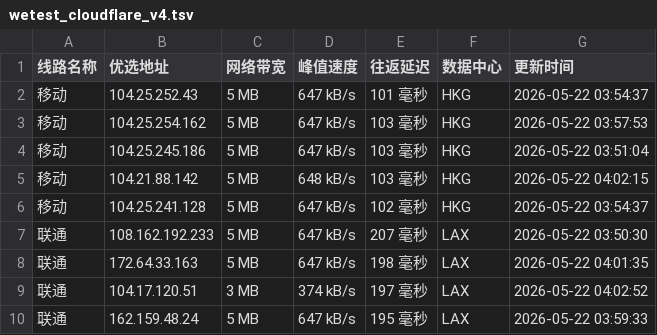
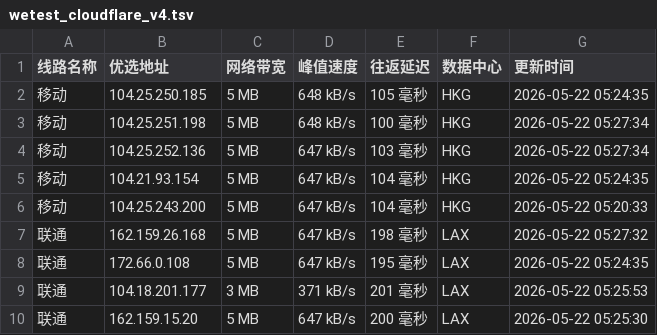
Before and after one commit to CF-IP/cf-ip.github.io, a TSV file: data/wetest_cloudflare_v4.tsv, drawn as a sheet; only a part is shown; the diff covers the shown part only.

```diff
--- a/data/wetest_cloudflare_v4.tsv
+++ b/data/wetest_cloudflare_v4.tsv
@@ -1,10 +1,10 @@
 线路名称	优选地址	网络带宽	峰值速度	往返延迟	数据中心	更新时间
-移动	104.25.252.43	5 MB	647 kB/s	101 毫秒	HKG	2026-05-22 03:54:37
-移动	104.25.254.162	5 MB	647 kB/s	103 毫秒	HKG	2026-05-22 03:57:53
-移动	104.25.245.186	5 MB	647 kB/s	103 毫秒	HKG	2026-05-22 03:51:04
-移动	104.21.88.142	5 MB	648 kB/s	103 毫秒	HKG	2026-05-22 04:02:15
-移动	104.25.241.128	5 MB	647 kB/s	102 毫秒	HKG	2026-05-22 03:54:37
-联通	108.162.192.233	5 MB	647 kB/s	207 毫秒	LAX	2026-05-22 03:50:30
-联通	172.64.33.163	5 MB	647 kB/s	198 毫秒	LAX	2026-05-22 04:01:35
-联通	104.17.120.51	3 MB	374 kB/s	197 毫秒	LAX	2026-05-22 04:02:52
-联通	162.159.48.24	5 MB	647 kB/s	195 毫秒	LAX	2026-05-22 03:59:33
+移动	104.25.250.185	5 MB	648 kB/s	105 毫秒	HKG	2026-05-22 05:24:35
+移动	104.25.251.198	5 MB	648 kB/s	100 毫秒	HKG	2026-05-22 05:27:34
+移动	104.25.252.136	5 MB	647 kB/s	103 毫秒	HKG	2026-05-22 05:27:34
+移动	104.21.93.154	5 MB	647 kB/s	104 毫秒	HKG	2026-05-22 05:24:35
+移动	104.25.243.200	5 MB	647 kB/s	104 毫秒	HKG	2026-05-22 05:20:33
+联通	162.159.26.168	5 MB	647 kB/s	198 毫秒	LAX	2026-05-22 05:27:32
+联通	172.66.0.108	5 MB	647 kB/s	195 毫秒	LAX	2026-05-22 05:24:35
+联通	104.18.201.177	3 MB	371 kB/s	201 毫秒	LAX	2026-05-22 05:25:53
+联通	162.159.15.20	5 MB	647 kB/s	200 毫秒	LAX	2026-05-22 05:25:30
```
Also changed, not shown: 24 edited cells elsewhere in this file, data/api_uouin_com.tsv, data/wetest_cloudflare_v6.tsv, 4 other files.
